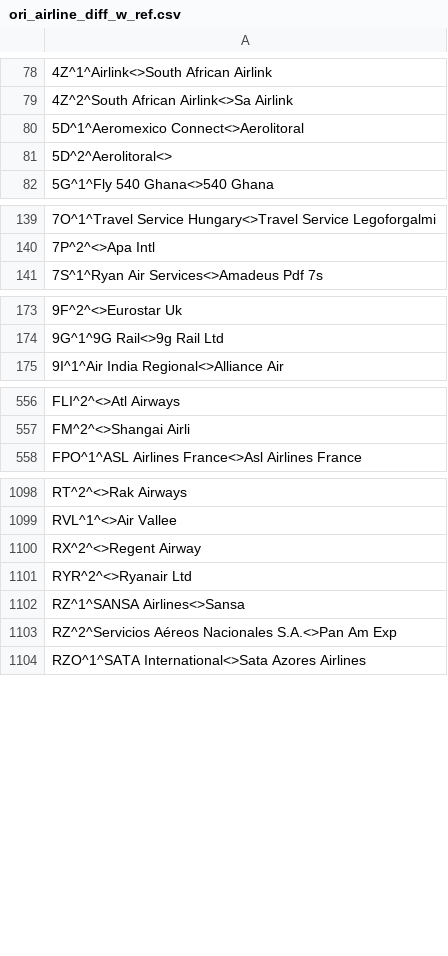
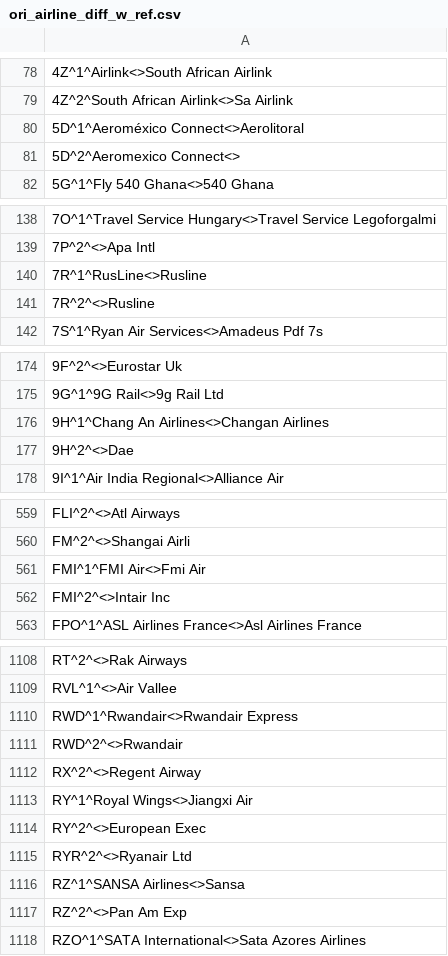
Before and after one commit to opentraveldata/optd, a CSV file: refdata/ORI/ori_airline_diff_w_ref.csv, drawn as a sheet; only a part is shown, gaps mark what is left out; the diff covers the shown part only.

```diff
--- a/refdata/ORI/ori_airline_diff_w_ref.csv
+++ b/refdata/ORI/ori_airline_diff_w_ref.csv
@@ -79,4 +79,4 @@
 4Z^2^South African Airlink<>Sa Airlink
-5D^1^Aeromexico Connect<>Aerolitoral
-5D^2^Aerolitoral<>
+5D^1^Aeroméxico Connect<>Aerolitoral
+5D^2^Aeromexico Connect<>
 5G^1^Fly 540 Ghana<>540 Ghana
@@ -140,2 +139,4 @@
 7P^2^<>Apa Intl
+7R^1^RusLine<>Rusline
+7R^2^<>Rusline
 7S^1^Ryan Air Services<>Amadeus Pdf 7s
@@ -174,2 +175,4 @@
 9G^1^9G Rail<>9g Rail Ltd
+9H^1^Chang An Airlines<>Changan Airlines
+9H^2^<>Dae
 9I^1^Air India Regional<>Alliance Air
@@ -557,2 +560,4 @@ FLI^2^<>Atl Airways
 FM^2^<>Shangai Airli
+FMI^1^FMI Air<>Fmi Air
+FMI^2^<>Intair Inc
 FPO^1^ASL Airlines France<>Asl Airlines France
@@ -1099,6 +1109,10 @@ RT^2^<>Rak Airways
 RVL^1^<>Air Vallee
+RWD^1^Rwandair<>Rwandair Express
+RWD^2^<>Rwandair
 RX^2^<>Regent Airway
+RY^1^Royal Wings<>Jiangxi Air
+RY^2^<>European Exec
 RYR^2^<>Ryanair Ltd
 RZ^1^SANSA Airlines<>Sansa
-RZ^2^Servicios Aéreos Nacionales S.A.<>Pan Am Exp
+RZ^2^<>Pan Am Exp
 RZO^1^SATA International<>Sata Azores Airlines
```
Also changed, not shown: 12 added rows, 7 removed rows and 3 edited cells elsewhere in this file, refdata/ORI/ori_airline_alliance_membership.csv, refdata/ORI/ori_airline_best_known_so_far.csv, 2 other files.
